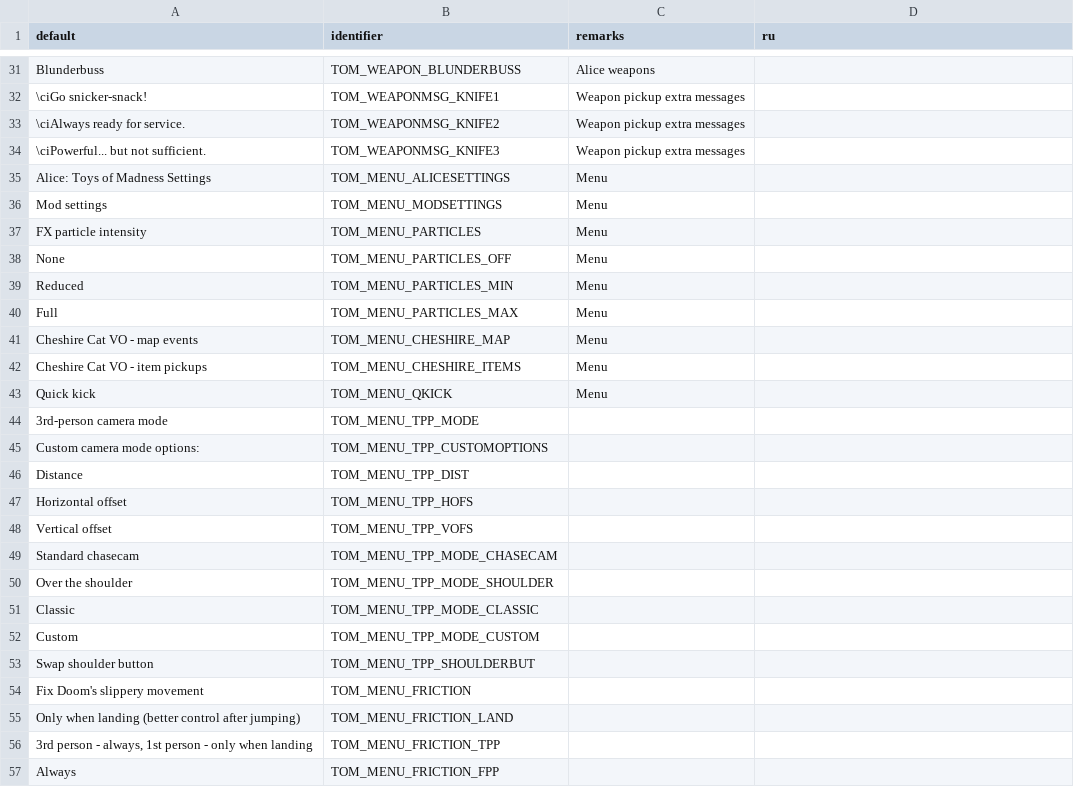
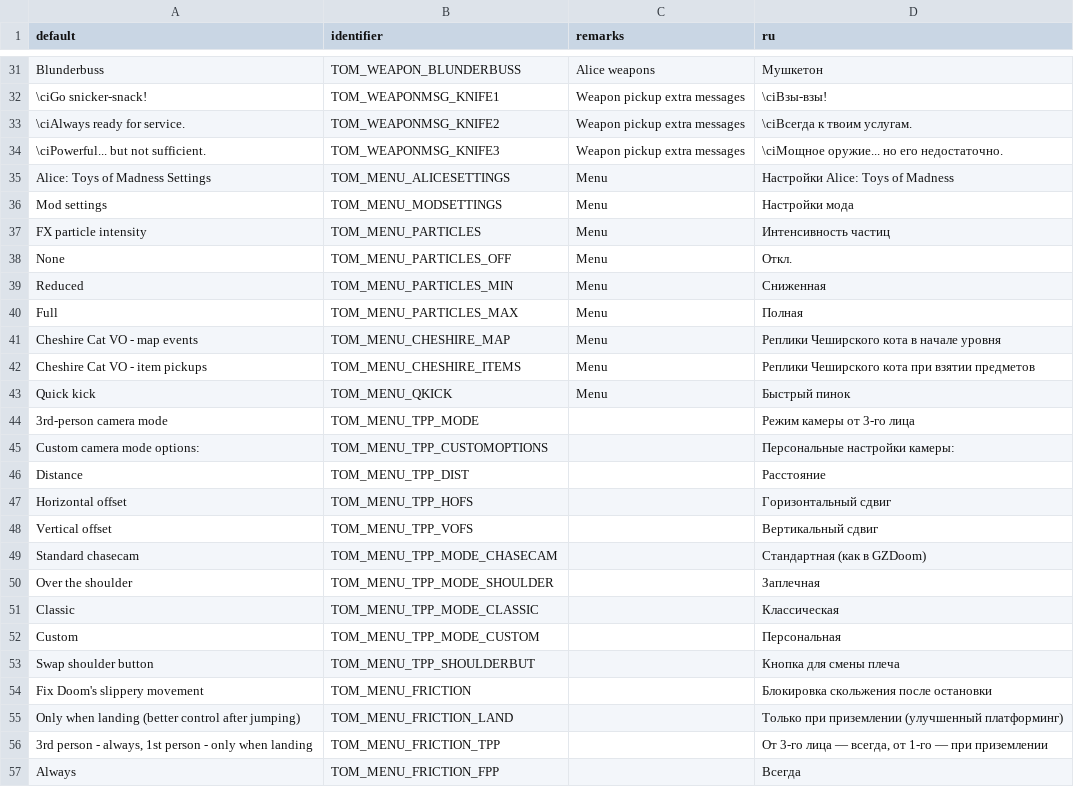
Before and after one commit to jekyllgrim/Alice-Toys-of-Madness, a CSV file: LANGUAGE.csv, drawn as a sheet; only a part is shown, gaps mark what is left out; the diff covers the shown part only; the diff names each change by its address in the sheet, - before the commit and + after, or states it on an @@ line.

```diff
--- a/LANGUAGE.csv
+++ b/LANGUAGE.csv
-D31 (ru): (empty)
+D31 (ru): Мушкетон
-D32 (ru): (empty)
+D32 (ru): \ciВзы-взы!
-D33 (ru): (empty)
+D33 (ru): \ciВсегда к твоим услугам.
-D34 (ru): (empty)
+D34 (ru): \ciМощное оружие... но его недостаточно.
-D35 (ru): (empty)
+D35 (ru): Настройки Alice: Toys of Madness
-D36 (ru): (empty)
+D36 (ru): Настройки мода
-D37 (ru): (empty)
+D37 (ru): Интенсивность частиц
-D38 (ru): (empty)
+D38 (ru): Откл.
-D39 (ru): (empty)
+D39 (ru): Сниженная
-D40 (ru): (empty)
+D40 (ru): Полная
-D41 (ru): (empty)
+D41 (ru): Реплики Чеширского кота в начале уровня
-D42 (ru): (empty)
+D42 (ru): Реплики Чеширского кота при взятии предметов
-D43 (ru): (empty)
+D43 (ru): Быстрый пинок
-D44 (ru): (empty)
+D44 (ru): Режим камеры от 3-го лица
-D45 (ru): (empty)
+D45 (ru): Персональные настройки камеры:
-D46 (ru): (empty)
+D46 (ru): Расстояние
-D47 (ru): (empty)
+D47 (ru): Горизонтальный сдвиг
-D48 (ru): (empty)
+D48 (ru): Вертикальный сдвиг
-D49 (ru): (empty)
+D49 (ru): Стандартная (как в GZDoom)
-D50 (ru): (empty)
+D50 (ru): Заплечная
-D51 (ru): (empty)
+D51 (ru): Классическая
-D52 (ru): (empty)
+D52 (ru): Персональная
-D53 (ru): (empty)
+D53 (ru): Кнопка для смены плеча
-D54 (ru): (empty)
+D54 (ru): Блокировка скольжения после остановки
-D55 (ru): (empty)
+D55 (ru): Только при приземлении (улучшенный платформинг)
-D56 (ru): (empty)
+D56 (ru): От 3-го лица — всегда, от 1-го — при приземлении
-D57 (ru): (empty)
+D57 (ru): Всегда
```
Also changed, not shown: 33 edited cells elsewhere in this file.
